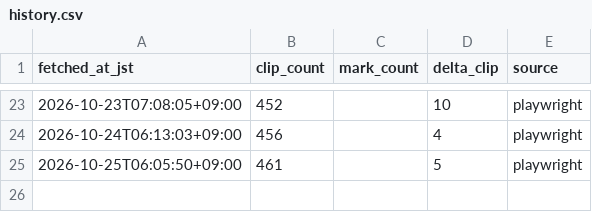
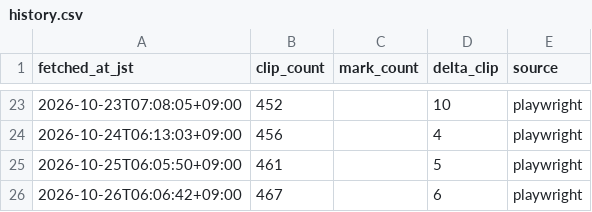
Before and after one commit to nobpanpocopina-ai/filmarks-tracker, a CSV file: history.csv, drawn as a sheet; only a part is shown, gaps mark what is left out.

```diff
--- a/history.csv
+++ b/history.csv
@@ -25 +25,2 @@ fetched_at_jst,clip_count,mark_count,delta_clip,source
 2026-10-25T06:05:50+09:00,461,,5,playwright
+2026-10-26T06:06:42+09:00,467,,6,playwright
```
Also changed, not shown: 1 other file.
